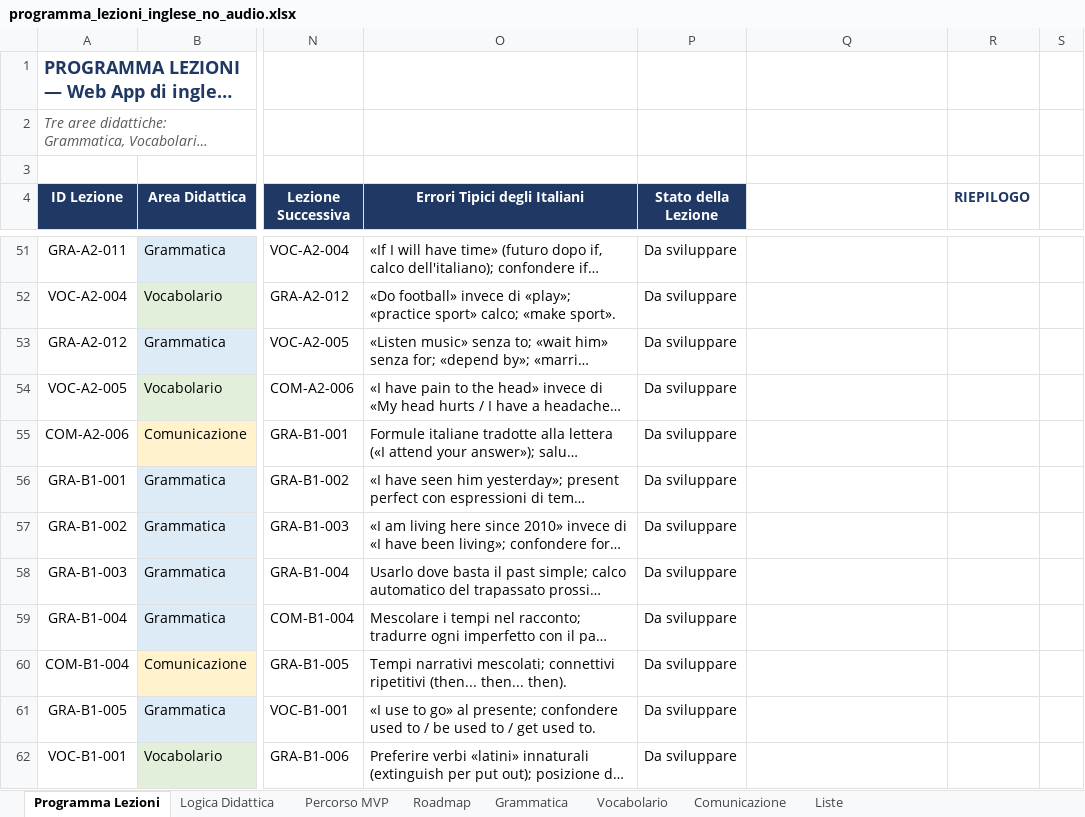
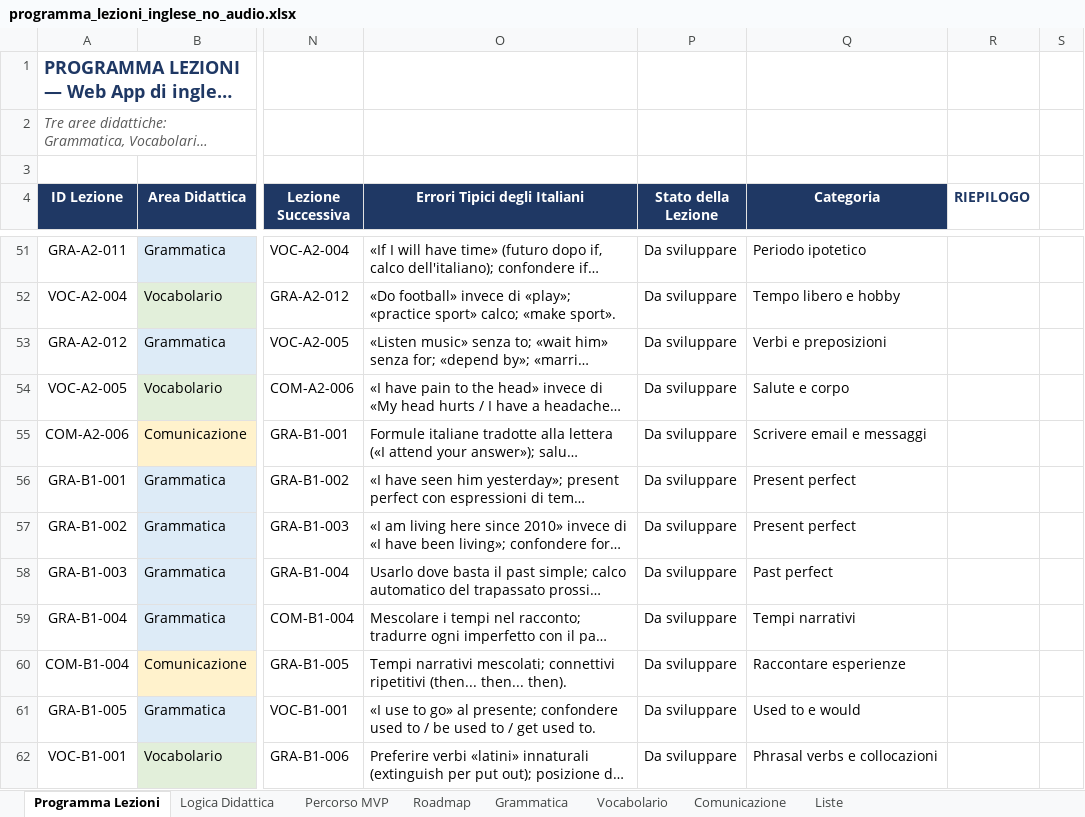
Before and after one commit to Otrebor907/English-Web-App, an Excel workbook: programma_lezioni_inglese_no_audio.xlsx, sheet Programma Lezioni, drawn as a sheet; only a part is shown, gaps mark what is left out; long unchanged cells end in …; values as stored, in another font and other column widths than the file's, no borders; table styles not drawn; the diff covers the shown part only; the diff names each change by its address in the sheet, - before the commit and + after, or states it on an @@ line.

```diff
--- a/programma_lezioni_inglese_no_audio.xlsx (sheet Programma Lezioni)
+++ b/programma_lezioni_inglese_no_audio.xlsx (sheet Programma Lezioni)
-Q4: (empty)
+Q4: Categoria
-Q4 fill: none
+Q4 fill: #1F3864
-Q51 (Categoria): (empty)
+Q51 (Categoria): Periodo ipotetico
-Q52 (Categoria): (empty)
+Q52 (Categoria): Tempo libero e hobby
-Q53 (Categoria): (empty)
+Q53 (Categoria): Verbi e preposizioni
-Q54 (Categoria): (empty)
+Q54 (Categoria): Salute e corpo
-Q55 (Categoria): (empty)
+Q55 (Categoria): Scrivere email e messaggi
-Q56:Q57 (Categoria): (empty)
+Q56:Q57 (Categoria): Present perfect
-Q58 (Categoria): (empty)
+Q58 (Categoria): Past perfect
-Q59 (Categoria): (empty)
+Q59 (Categoria): Tempi narrativi
-Q60 (Categoria): (empty)
+Q60 (Categoria): Raccontare esperienze
-Q61 (Categoria): (empty)
+Q61 (Categoria): Used to e would
-Q62 (Categoria): (empty)
+Q62 (Categoria): Phrasal verbs e collocazioni
```
Also changed, not shown: 96 edited cells and cell formats elsewhere in this sheet, sheet Percorso MVP, 10 other files.
